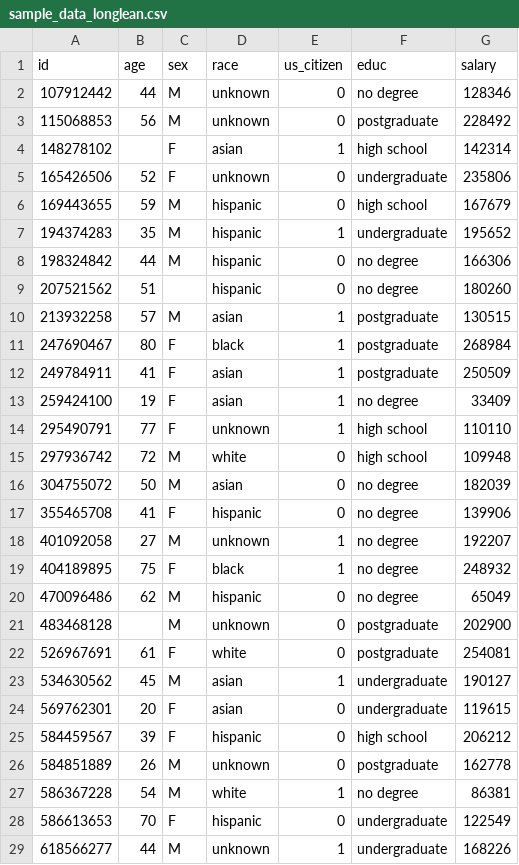
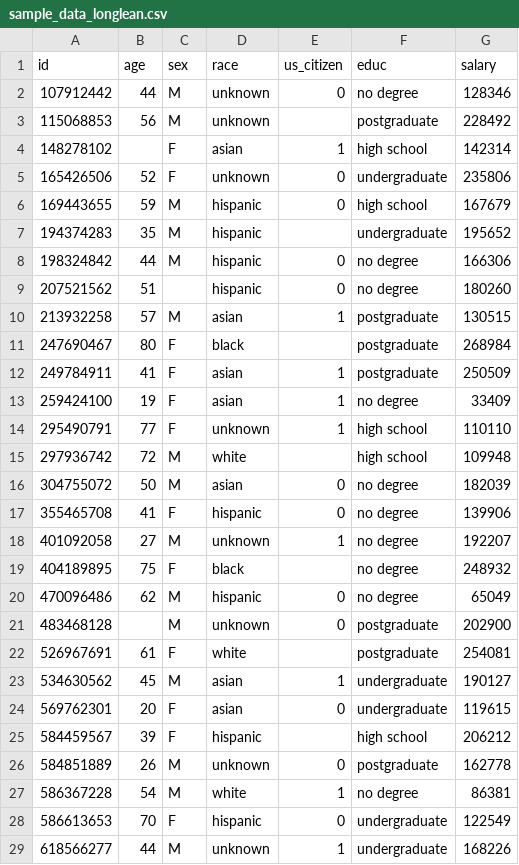
Before and after one commit to gaborhor/TADPREP, a CSV file: data/sample_data_longlean.csv, drawn as a sheet; only a part is shown; the diff covers the shown part only.

```diff
--- a/data/sample_data_longlean.csv
+++ b/data/sample_data_longlean.csv
@@ -2,3 +2,3 @@ id,age,sex,race,us_citizen,educ,salary
 107912442,44,M,unknown,0,no degree,128346
-115068853,56,M,unknown,0,postgraduate,228492
+115068853,56,M,unknown,,postgraduate,228492
 148278102,,F,asian,1,high school,142314
@@ -6,3 +6,3 @@ id,age,sex,race,us_citizen,educ,salary
 169443655,59,M,hispanic,0,high school,167679
-194374283,35,M,hispanic,1,undergraduate,195652
+194374283,35,M,hispanic,,undergraduate,195652
 198324842,44,M,hispanic,0,no degree,166306
@@ -10,3 +10,3 @@ id,age,sex,race,us_citizen,educ,salary
 213932258,57,M,asian,1,postgraduate,130515
-247690467,80,F,black,1,postgraduate,268984
+247690467,80,F,black,,postgraduate,268984
 249784911,41,F,asian,1,postgraduate,250509
@@ -14,3 +14,3 @@ id,age,sex,race,us_citizen,educ,salary
 295490791,77,F,unknown,1,high school,110110
-297936742,72,M,white,0,high school,109948
+297936742,72,M,white,,high school,109948
 304755072,50,M,asian,0,no degree,182039
@@ -18,9 +18,9 @@ id,age,sex,race,us_citizen,educ,salary
 401092058,27,M,unknown,1,no degree,192207
-404189895,75,F,black,1,no degree,248932
+404189895,75,F,black,,no degree,248932
 470096486,62,M,hispanic,0,no degree,65049
 483468128,,M,unknown,0,postgraduate,202900
-526967691,61,F,white,0,postgraduate,254081
+526967691,61,F,white,,postgraduate,254081
 534630562,45,M,asian,1,undergraduate,190127
 569762301,20,F,asian,0,undergraduate,119615
-584459567,39,F,hispanic,0,high school,206212
+584459567,39,F,hispanic,,high school,206212
 584851889,26,M,unknown,0,postgraduate,162778
```
Also changed, not shown: 7 edited cells elsewhere in this file.
